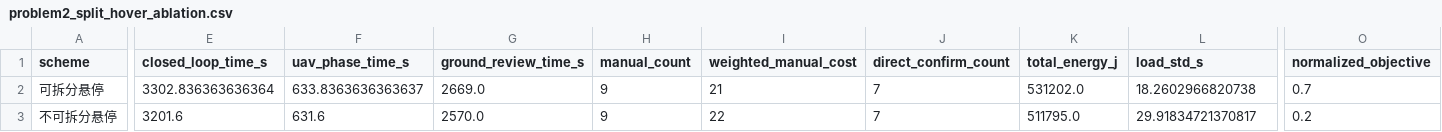
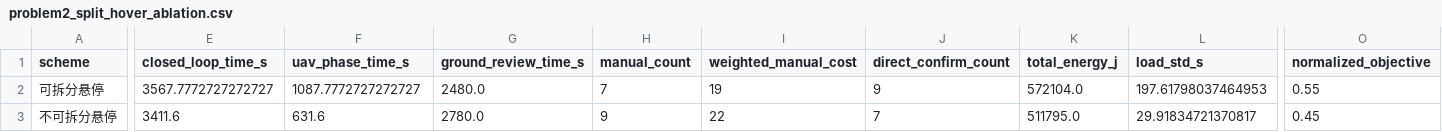
Before and after one commit to HalfAnElephant/math-modeling, a CSV file: outputs/c_uav_inspection/problem2_split_hover_ablation.csv, drawn as a sheet; only a part is shown, gaps mark what is left out; the diff covers the shown part only; the diff names each change by its address in the sheet, - before the commit and + after, or states it on an @@ line.

```diff
--- a/outputs/c_uav_inspection/problem2_split_hover_ablation.csv
+++ b/outputs/c_uav_inspection/problem2_split_hover_ablation.csv
-E2 (closed_loop_time_s): 3302.836363636364
+E2 (closed_loop_time_s): 3567.7772727272727
-F2 (uav_phase_time_s): 633.8363636363637
+F2 (uav_phase_time_s): 1087.7772727272727
-G2 (ground_review_time_s): 2669.0
+G2 (ground_review_time_s): 2480.0
-H2 (manual_count): 9
+H2 (manual_count): 7
-I2 (weighted_manual_cost): 21
+I2 (weighted_manual_cost): 19
-J2 (direct_confirm_count): 7
+J2 (direct_confirm_count): 9
-K2 (total_energy_j): 531202.0
+K2 (total_energy_j): 572104.0
-L2 (load_std_s): 18.2602966820738
+L2 (load_std_s): 197.61798037464953
-O2 (normalized_objective): 0.7
+O2 (normalized_objective): 0.55
-E3 (closed_loop_time_s): 3201.6
+E3 (closed_loop_time_s): 3411.6
-G3 (ground_review_time_s): 2570.0
+G3 (ground_review_time_s): 2780.0
-O3 (normalized_objective): 0.2
+O3 (normalized_objective): 0.45
```
Also changed, not shown: 1 edited cell elsewhere in this file, outputs/c_uav_inspection/problem2_acceptance_tolerance_sensitivity.csv, outputs/c_uav_inspection/problem2_baseline_comparison.csv, 49 other files.
